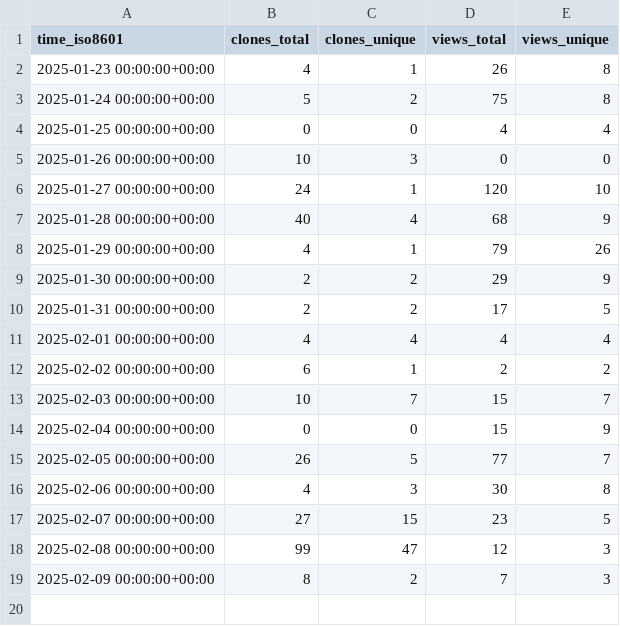
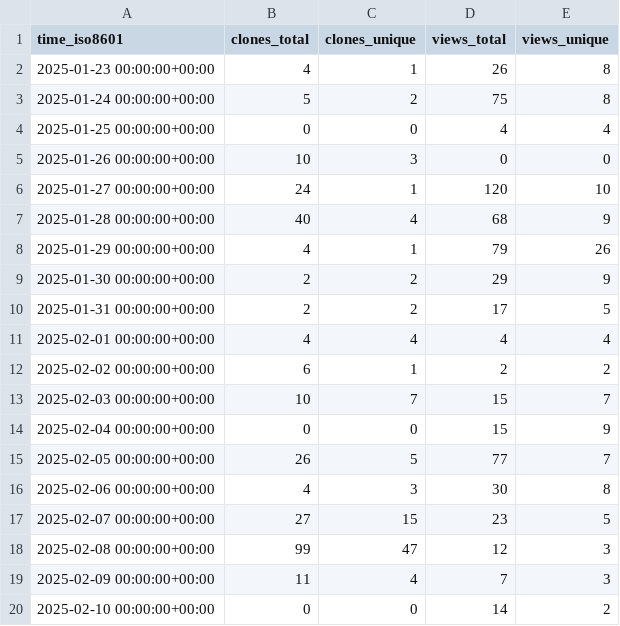
Before and after one commit to astro-informatics/s2fft, a CSV file: astro-informatics/s2fft/ghrs-data/views_clones_aggregate.csv, drawn as a sheet.

```diff
--- a/astro-informatics/s2fft/ghrs-data/views_clones_aggregate.csv
+++ b/astro-informatics/s2fft/ghrs-data/views_clones_aggregate.csv
@@ -18,2 +18,3 @@ time_iso8601,clones_total,clones_unique,views_total,views_unique
 2025-02-08 00:00:00+00:00,99,47,12,3
-2025-02-09 00:00:00+00:00,8,2,7,3
+2025-02-09 00:00:00+00:00,11,4,7,3
+2025-02-10 00:00:00+00:00,0,0,14,2
```
Also changed, not shown: 1 other file.
